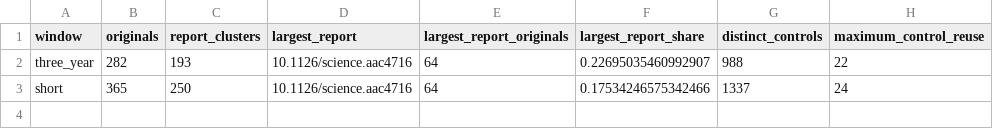
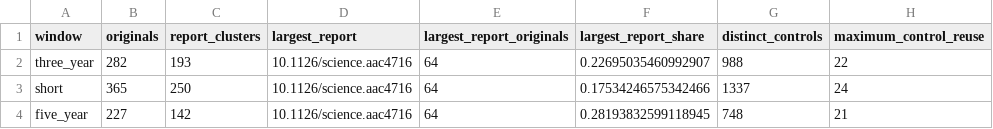
Before and after one commit to recite/i4r_response, a CSV file: tabs/dependence.csv, drawn as a sheet; the diff names each change by its address in the sheet, - before the commit and + after, or states it on an @@ line.

```diff
--- a/tabs/dependence.csv
+++ b/tabs/dependence.csv
+row 4: five_year | 227 | 142 | 10.1126/science.aac4716 | 64 | 0.28193832599118945 | 748 | 21
```
Also changed, not shown: tabs/descriptive.csv, tabs/estimates.csv, 41 other files.
